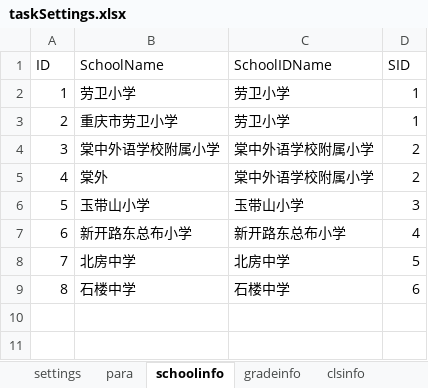
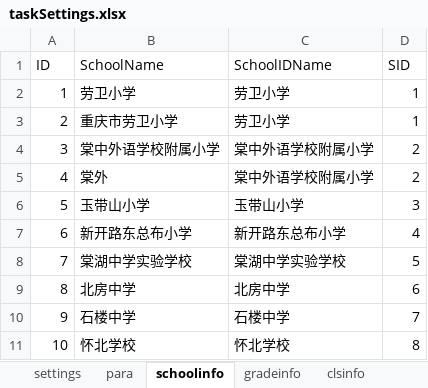
Before and after one commit to iquizoo/rawdata-parser, an Excel workbook: taskSettings.xlsx, sheet schoolinfo, drawn as a sheet; values as stored, in another font and other column widths than the file's, no borders; addresses are those after the commit; the diff names each change by its address in the sheet, - before the commit and + after, or states it on an @@ line.

```diff
--- a/taskSettings.xlsx (sheet schoolinfo)
+++ b/taskSettings.xlsx (sheet schoolinfo)
+row 8: 7 | 棠湖中学实验学校 | 棠湖中学实验学校 | 5
@@ column A (ID) renumbered between rows 9 and 10 @@
-D9 (SID): 5
+D9 (SID): 6
-D10 (SID): 6
+D10 (SID): 7
+row 11: 10 | 怀北学校 | 怀北学校 | 8
```
Also changed, not shown: 2 other files.
